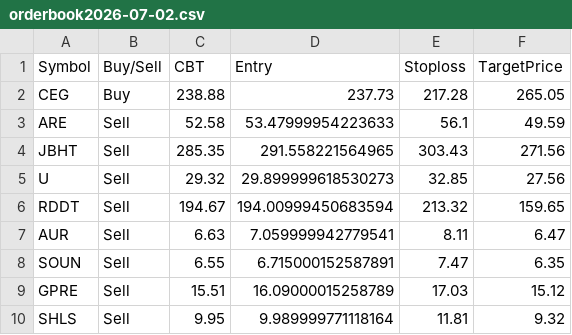
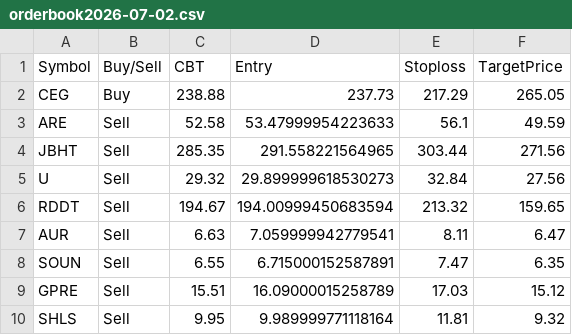
Before and after one commit to faizjio7011-code/trade_signals, a CSV file: orderbook/orderbook2026-07-02.csv, drawn as a sheet.

Commit message:
Upload orderbook2026-07-02.csv

```diff
--- a/orderbook/orderbook2026-07-02.csv
+++ b/orderbook/orderbook2026-07-02.csv
@@ -1,6 +1,6 @@
 Symbol,Buy/Sell,CBT,Entry,Stoploss,TargetPrice
-CEG,Buy,238.88,237.73,217.28,265.05
+CEG,Buy,238.88,237.73,217.29,265.05
 ARE,Sell,52.58,53.47999954223633,56.1,49.59
-JBHT,Sell,285.35,291.558221564965,303.43,271.56
-U,Sell,29.32,29.899999618530273,32.85,27.56
+JBHT,Sell,285.35,291.558221564965,303.44,271.56
+U,Sell,29.32,29.899999618530273,32.84,27.56
 RDDT,Sell,194.67,194.00999450683594,213.32,159.65
```
